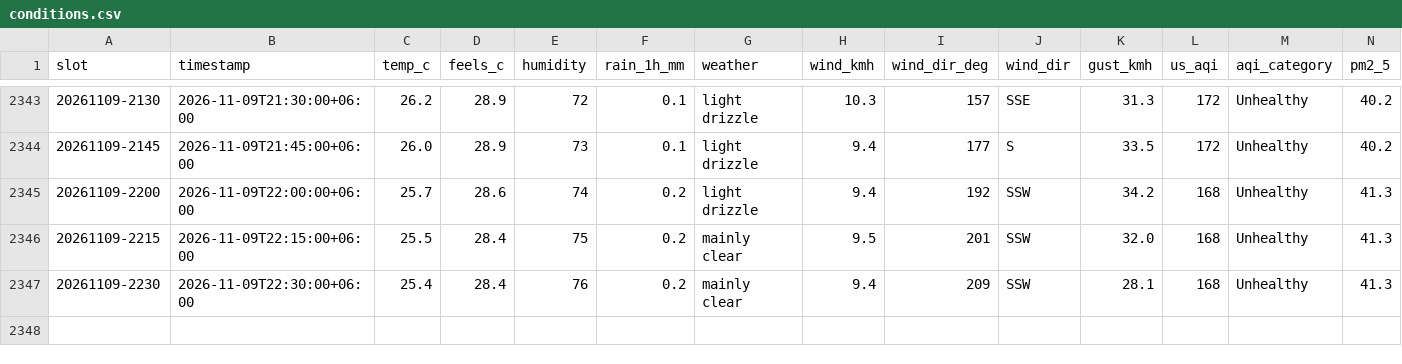
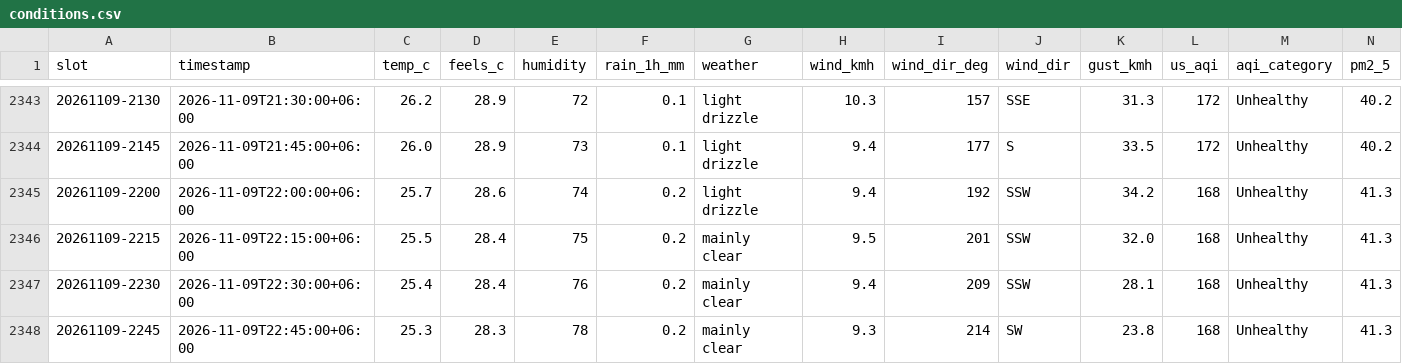
Before and after one commit to wiki-ruhan/Dhaka-Jam-70, a CSV file: data/conditions.csv, drawn as a sheet; only a part is shown, gaps mark what is left out; rows hold the shown columns only; the diff names each change by its address in the sheet, - before the commit and + after, or states it on an @@ line.

```diff
--- a/data/conditions.csv
+++ b/data/conditions.csv
+row 2348: 20261109-2245 | 2026-11-09T22:45:00+06:00 | 25.3 | 28.3 | 78 | 0.2 | mainly clear | 9.3 | 214 | SW | 23.8 | 168 | Unhealthy | 41.3
```
Also changed, not shown: data/daily/ranking/2026-11-09_ranking.csv, data/daily_summary.csv, 14 other files.
